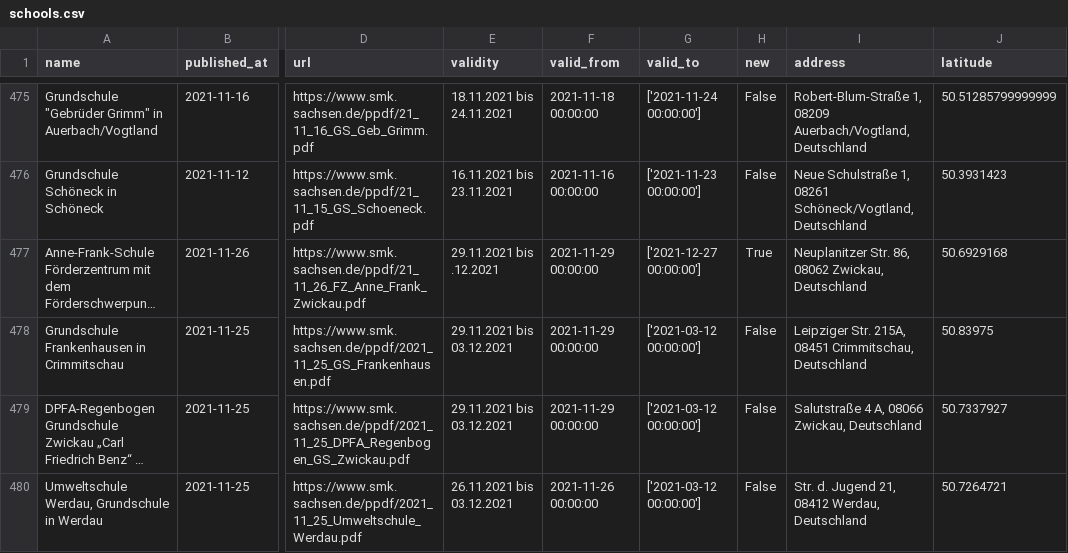
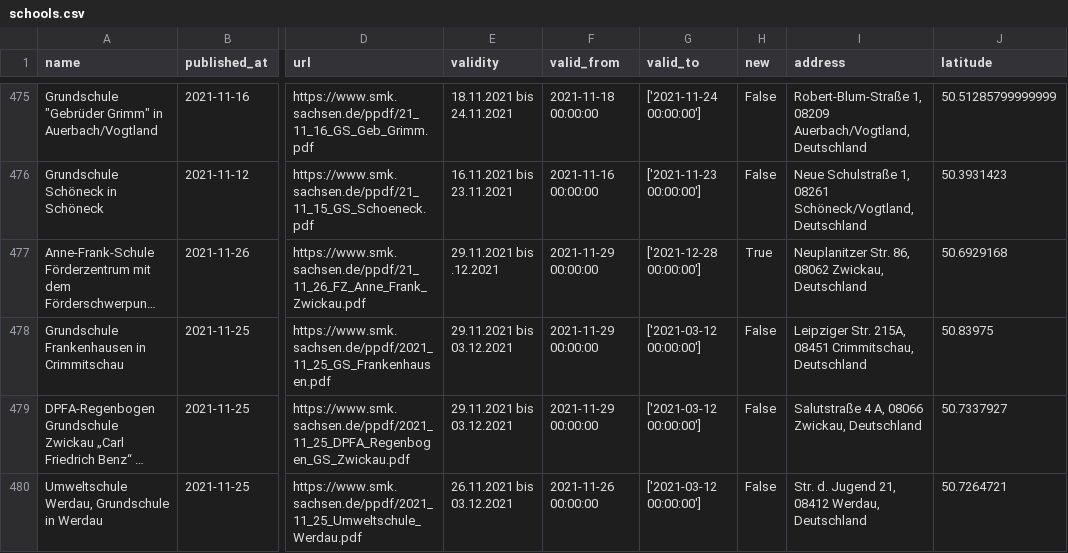
Before and after one commit to jezdez/snsz, a CSV file: website/data/schools.csv, drawn as a sheet; only a part is shown, gaps mark what is left out; long unchanged cells end in …; the diff names each change by its address in the sheet, - before the commit and + after, or states it on an @@ line.

```diff
--- a/website/data/schools.csv
+++ b/website/data/schools.csv
-G477 (valid_to): ['2021-12-27 00:00:00']
+G477 (valid_to): ['2021-12-28 00:00:00']
```
Also changed, not shown: 7 other files.
